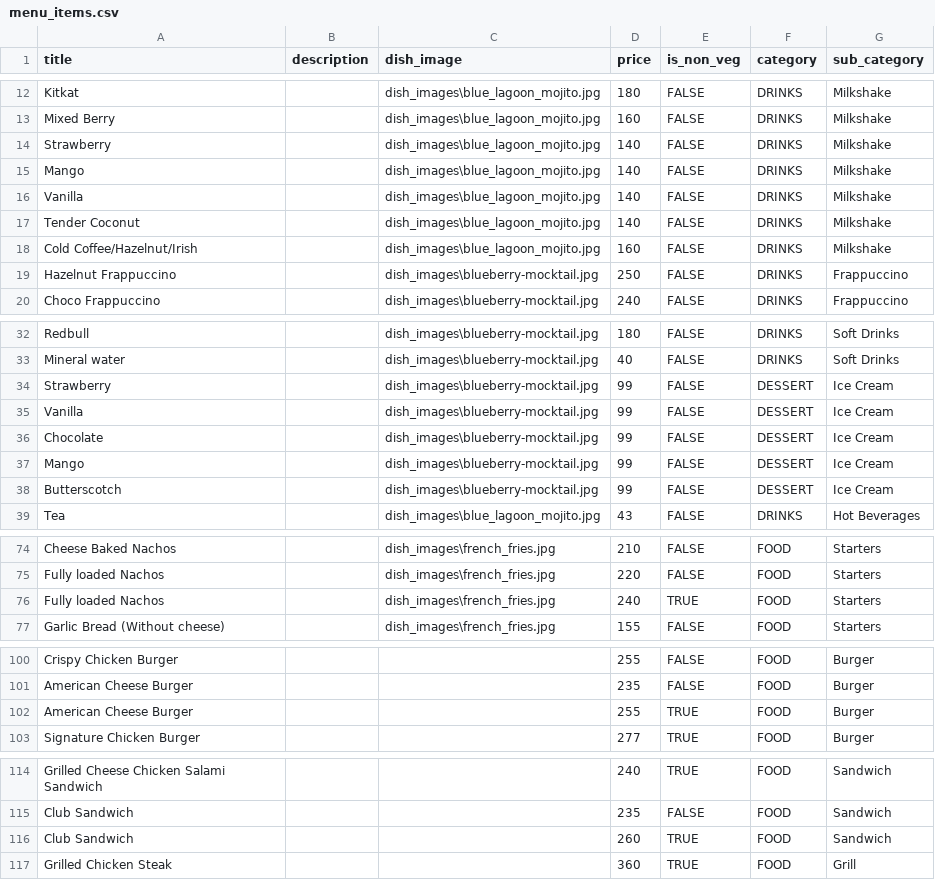
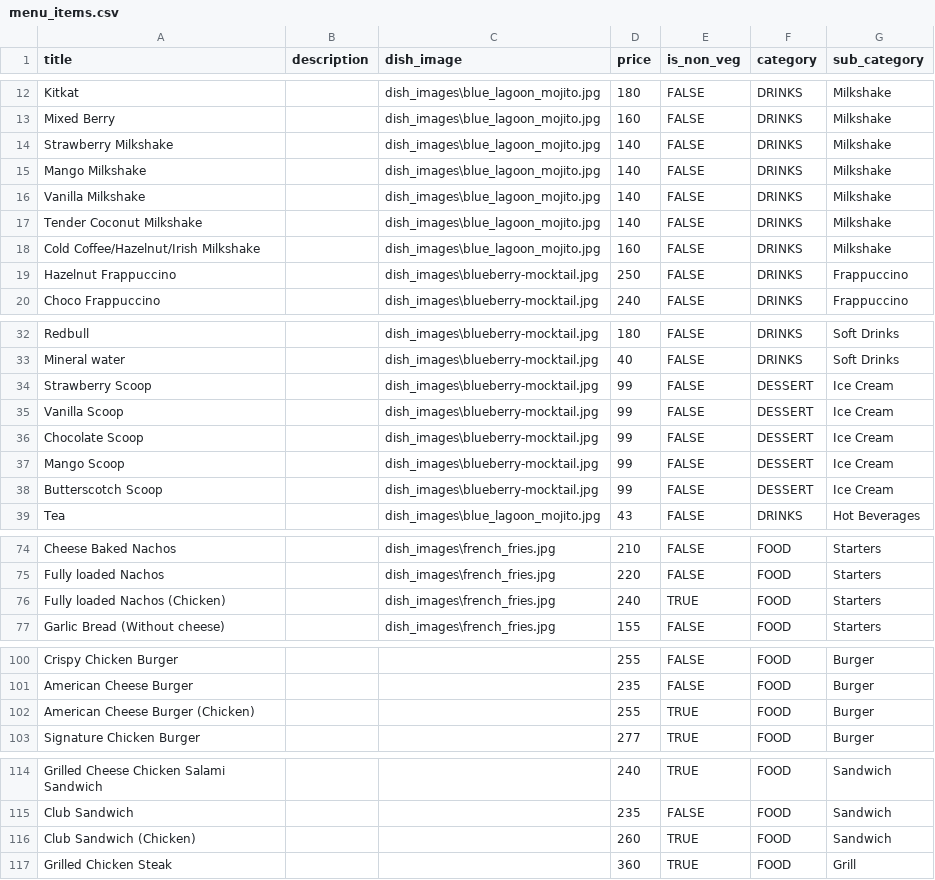
Before and after one commit to GauthamSU/DeZurich, a CSV file: menu_items.csv, drawn as a sheet; only a part is shown, gaps mark what is left out; the diff covers the shown part only.

```diff
--- a/menu_items.csv
+++ b/menu_items.csv
@@ -13,7 +13,7 @@ Kitkat,,dish_images\blue_lagoon_mojito.jpg,180,FALSE,DRINKS,Milkshake
 Mixed Berry,,dish_images\blue_lagoon_mojito.jpg,160,FALSE,DRINKS,Milkshake
-Strawberry,,dish_images\blue_lagoon_mojito.jpg,140,FALSE,DRINKS,Milkshake
-Mango,,dish_images\blue_lagoon_mojito.jpg,140,FALSE,DRINKS,Milkshake
-Vanilla,,dish_images\blue_lagoon_mojito.jpg,140,FALSE,DRINKS,Milkshake
-Tender Coconut,,dish_images\blue_lagoon_mojito.jpg,140,FALSE,DRINKS,Milkshake
-Cold Coffee/Hazelnut/Irish,,dish_images\blue_lagoon_mojito.jpg,160,FALSE,DRINKS,Milkshake
+Strawberry Milkshake,,dish_images\blue_lagoon_mojito.jpg,140,FALSE,DRINKS,Milkshake
+Mango Milkshake,,dish_images\blue_lagoon_mojito.jpg,140,FALSE,DRINKS,Milkshake
+Vanilla Milkshake,,dish_images\blue_lagoon_mojito.jpg,140,FALSE,DRINKS,Milkshake
+Tender Coconut Milkshake,,dish_images\blue_lagoon_mojito.jpg,140,FALSE,DRINKS,Milkshake
+Cold Coffee/Hazelnut/Irish Milkshake,,dish_images\blue_lagoon_mojito.jpg,160,FALSE,DRINKS,Milkshake
 Hazelnut Frappuccino,,dish_images\blueberry-mocktail.jpg,250,FALSE,DRINKS,Frappuccino
@@ -33,7 +33,7 @@ Redbull,,dish_images\blueberry-mocktail.jpg,180,FALSE,DRINKS,Soft Drinks
 Mineral water,,dish_images\blueberry-mocktail.jpg,40,FALSE,DRINKS,Soft Drinks
-Strawberry,,dish_images\blueberry-mocktail.jpg,99,FALSE,DESSERT,Ice Cream
-Vanilla,,dish_images\blueberry-mocktail.jpg,99,FALSE,DESSERT,Ice Cream
-Chocolate,,dish_images\blueberry-mocktail.jpg,99,FALSE,DESSERT,Ice Cream
-Mango,,dish_images\blueberry-mocktail.jpg,99,FALSE,DESSERT,Ice Cream
-Butterscotch,,dish_images\blueberry-mocktail.jpg,99,FALSE,DESSERT,Ice Cream
+Strawberry Scoop,,dish_images\blueberry-mocktail.jpg,99,FALSE,DESSERT,Ice Cream
+Vanilla Scoop,,dish_images\blueberry-mocktail.jpg,99,FALSE,DESSERT,Ice Cream
+Chocolate Scoop,,dish_images\blueberry-mocktail.jpg,99,FALSE,DESSERT,Ice Cream
+Mango Scoop,,dish_images\blueberry-mocktail.jpg,99,FALSE,DESSERT,Ice Cream
+Butterscotch Scoop,,dish_images\blueberry-mocktail.jpg,99,FALSE,DESSERT,Ice Cream
 Tea,,dish_images\blue_lagoon_mojito.jpg,43,FALSE,DRINKS,Hot Beverages
@@ -75,3 +75,3 @@ Cheese Baked Nachos,,dish_images\french_fries.jpg,210,FALSE,FOOD,Starters
 Fully loaded Nachos,,dish_images\french_fries.jpg,220,FALSE,FOOD,Starters
-Fully loaded Nachos,,dish_images\french_fries.jpg,240,TRUE,FOOD,Starters
+Fully loaded Nachos (Chicken),,dish_images\french_fries.jpg,240,TRUE,FOOD,Starters
 Garlic Bread (Without cheese),,dish_images\french_fries.jpg,155,FALSE,FOOD,Starters
@@ -101,3 +101,3 @@ Crispy Chicken Burger,,,255,FALSE,FOOD,Burger
 American Cheese Burger,,,235,FALSE,FOOD,Burger
-American Cheese Burger,,,255,TRUE,FOOD,Burger
+American Cheese Burger (Chicken),,,255,TRUE,FOOD,Burger
 Signature Chicken Burger,,,277,TRUE,FOOD,Burger
@@ -115,3 +115,3 @@ Grilled Cheese Chicken Salami Sandwich,,,240,TRUE,FOOD,Sandwich
 Club Sandwich,,,235,FALSE,FOOD,Sandwich
-Club Sandwich,,,260,TRUE,FOOD,Sandwich
+Club Sandwich (Chicken),,,260,TRUE,FOOD,Sandwich
 Grilled Chicken Steak,,,360,TRUE,FOOD,Grill
```
Also changed, not shown: 5 edited cells elsewhere in this file, 59 other files.
